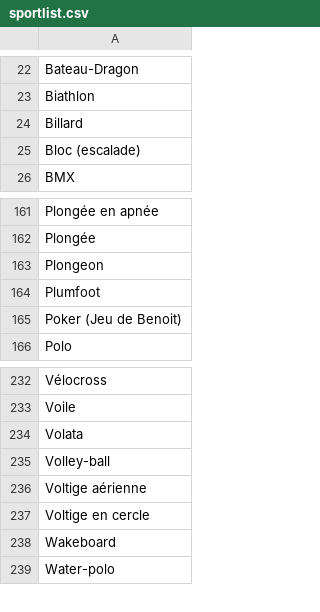
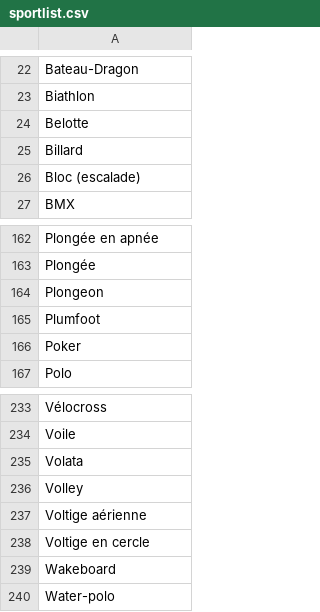
Before and after one commit to Gabgab81/coach-seeker, a CSV file: app/assets/data/sportlist.csv, drawn as a sheet; only a part is shown, gaps mark what is left out.

```diff
--- a/app/assets/data/sportlist.csv
+++ b/app/assets/data/sportlist.csv
@@ -23,2 +23,3 @@ Bateau-Dragon
 Biathlon
+Belotte
 Billard
@@ -164,3 +165,3 @@ Plongeon
 Plumfoot
-Poker (Jeu de Benoit)
+Poker
 Polo
@@ -234,3 +235,3 @@ Voile
 Volata
-Volley-ball
+Volley
 Voltige aérienne
```
Also changed, not shown: 13 other files.
